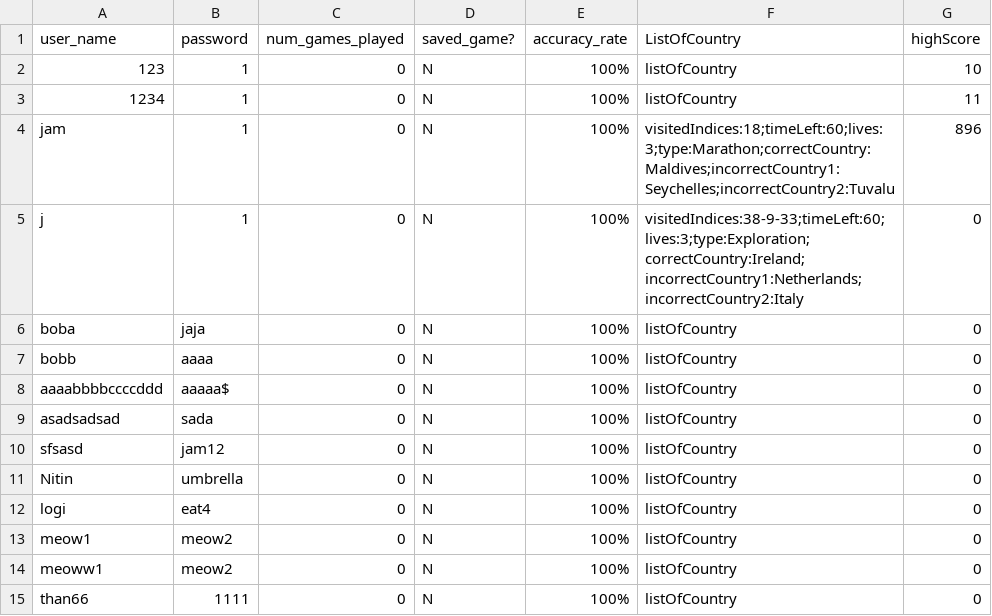
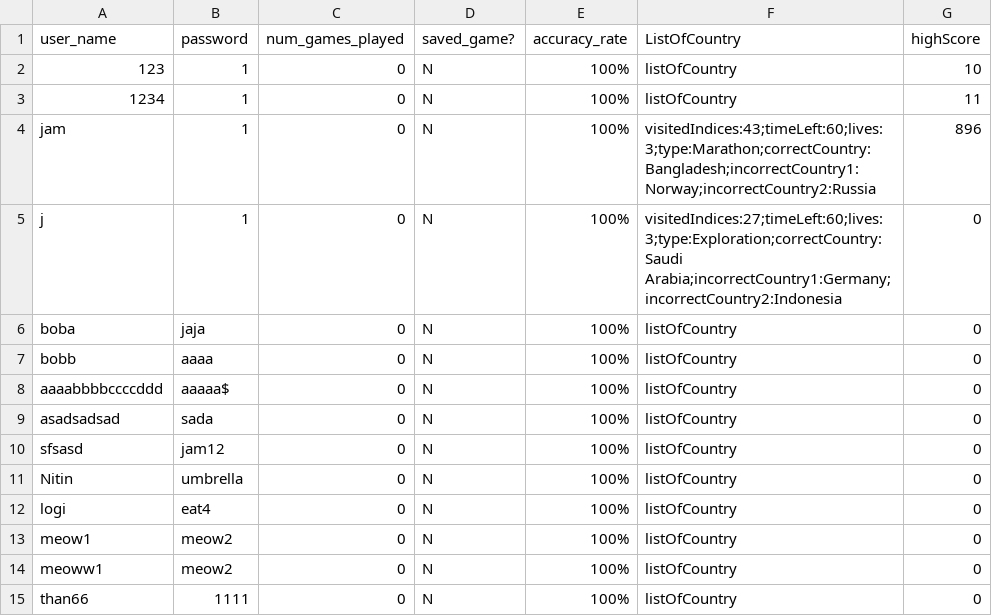
Before and after one commit to NitinVett/GeoEdu, a CSV file: Database/database.csv, drawn as a sheet.

```diff
--- a/Database/database.csv
+++ b/Database/database.csv
@@ -3,4 +3,4 @@
 "1234","1","0","N","100%","listOfCountry","11"
-"jam","1","0","N","100%","visitedIndices:18;timeLeft:60;lives:3;type:Marathon;correctCountry:Maldives;incorrectCountry1:Seychelles;incorrectCountry2:Tuvalu","896"
-"j","1","0","N","100%","visitedIndices:38-9-33;timeLeft:60;lives:3;type:Exploration;correctCountry:Ireland;incorrectCountry1:Netherlands;incorrectCountry2:Italy","0"
+"jam","1","0","N","100%","visitedIndices:43;timeLeft:60;lives:3;type:Marathon;correctCountry:Bangladesh;incorrectCountry1:Norway;incorrectCountry2:Russia","896"
+"j","1","0","N","100%","visitedIndices:27;timeLeft:60;lives:3;type:Exploration;correctCountry:Saudi Arabia;incorrectCountry1:Germany;incorrectCountry2:Indonesia","0"
 "boba","jaja","0","N","100%","listOfCountry","0"
```
Also changed, not shown: Database/GeoCraft_Countries_testing.csv, 8 other files.
